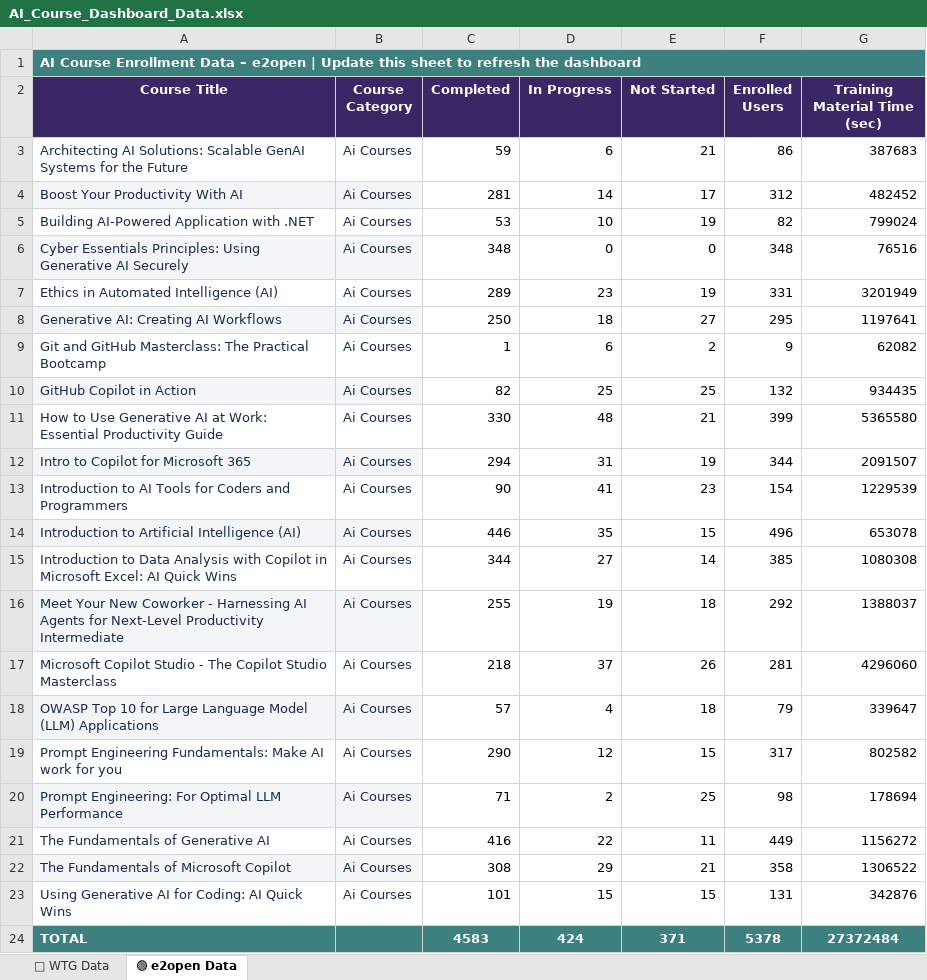
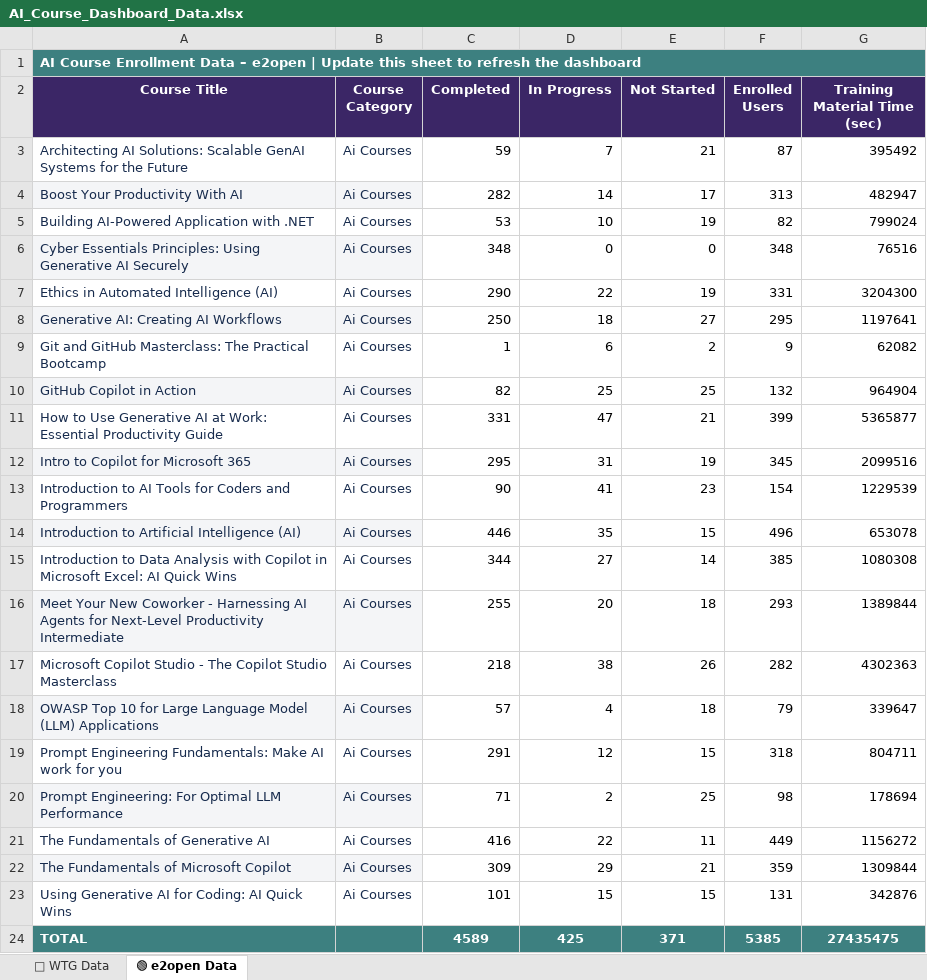
Before and after one commit to e2ulmsadmin/e2u_ai_Course_dashboard, an Excel workbook: AI_Course_Dashboard_Data.xlsx, sheet 🟢 e2open Data, drawn as a sheet; values as stored, in another font and other column widths than the file's, no borders; conditional formats not drawn; the diff names each change by its address in the sheet, - before the commit and + after, or states it on an @@ line.

Commit message:
Add files via upload

```diff
--- a/AI_Course_Dashboard_Data.xlsx (sheet 🟢 e2open Data)
+++ b/AI_Course_Dashboard_Data.xlsx (sheet 🟢 e2open Data)
-D3 (In Progress): 6
+D3 (In Progress): 7
-F3 (Enrolled Users): 86
+F3 (Enrolled Users): 87
-G3 (Training Material Time (sec)): 387683
+G3 (Training Material Time (sec)): 395492
-C4 (Completed): 281
+C4 (Completed): 282
-F4 (Enrolled Users): 312
+F4 (Enrolled Users): 313
-G4 (Training Material Time (sec)): 482452
+G4 (Training Material Time (sec)): 482947
-C7 (Completed): 289
+C7 (Completed): 290
-D7 (In Progress): 23
+D7 (In Progress): 22
-G7 (Training Material Time (sec)): 3201949
+G7 (Training Material Time (sec)): 3204300
-G10 (Training Material Time (sec)): 934435
+G10 (Training Material Time (sec)): 964904
-C11 (Completed): 330
+C11 (Completed): 331
-D11 (In Progress): 48
+D11 (In Progress): 47
-G11 (Training Material Time (sec)): 5365580
+G11 (Training Material Time (sec)): 5365877
-C12 (Completed): 294
+C12 (Completed): 295
-F12 (Enrolled Users): 344
+F12 (Enrolled Users): 345
-G12 (Training Material Time (sec)): 2091507
+G12 (Training Material Time (sec)): 2099516
-D16 (In Progress): 19
+D16 (In Progress): 20
-F16 (Enrolled Users): 292
+F16 (Enrolled Users): 293
-G16 (Training Material Time (sec)): 1388037
+G16 (Training Material Time (sec)): 1389844
-D17 (In Progress): 37
+D17 (In Progress): 38
-F17 (Enrolled Users): 281
+F17 (Enrolled Users): 282
-G17 (Training Material Time (sec)): 4296060
+G17 (Training Material Time (sec)): 4302363
-C19 (Completed): 290
+C19 (Completed): 291
-F19 (Enrolled Users): 317
+F19 (Enrolled Users): 318
-G19 (Training Material Time (sec)): 802582
+G19 (Training Material Time (sec)): 804711
-C22 (Completed): 308
+C22 (Completed): 309
-F22 (Enrolled Users): 358
+F22 (Enrolled Users): 359
-G22 (Training Material Time (sec)): 1306522
+G22 (Training Material Time (sec)): 1309844
-C24 (Completed): 4583
+C24 (Completed): 4589
-D24 (In Progress): 424
+D24 (In Progress): 425
-F24 (Enrolled Users): 5378
+F24 (Enrolled Users): 5385
-G24 (Training Material Time (sec)): 27372484
+G24 (Training Material Time (sec)): 27435475
```
